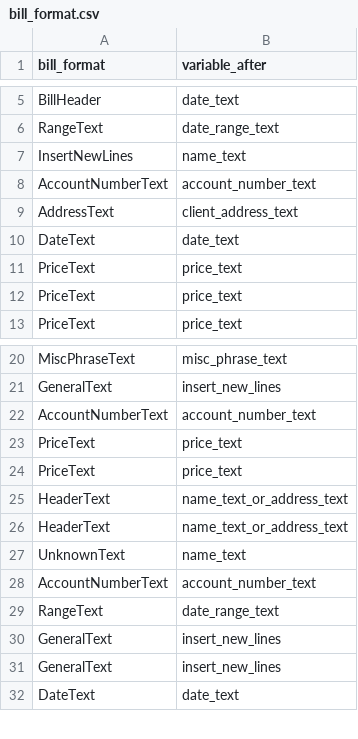
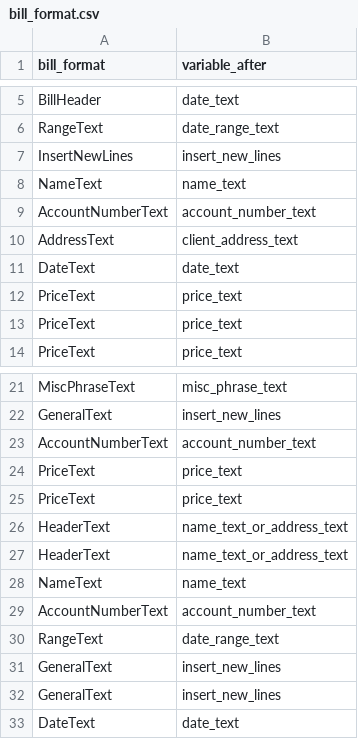
Before and after one commit to excellaco/cfpb_tech_sprint, a CSV file: data/final_data/bill_format/bill_format.csv, drawn as a sheet; only a part is shown, gaps mark what is left out.

```diff
--- a/data/final_data/bill_format/bill_format.csv
+++ b/data/final_data/bill_format/bill_format.csv
@@ -6,3 +6,4 @@ BillHeader,date_text
 RangeText,date_range_text
-InsertNewLines,name_text
+InsertNewLines,insert_new_lines
+NameText,name_text
 AccountNumberText,account_number_text
@@ -26,3 +27,3 @@ HeaderText,name_text_or_address_text
 HeaderText,name_text_or_address_text
-UnknownText,name_text
+NameText,name_text
 AccountNumberText,account_number_text
```
Also changed, not shown: data/final_data/csvs_for_loading_data/Bethesda_MD_Electric_Bill_sample.pdf.csv, 2 other files.
